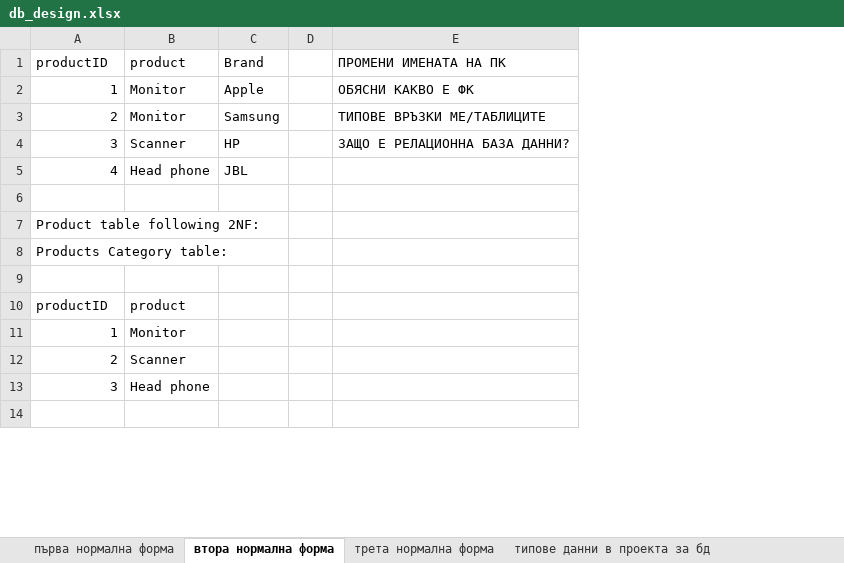
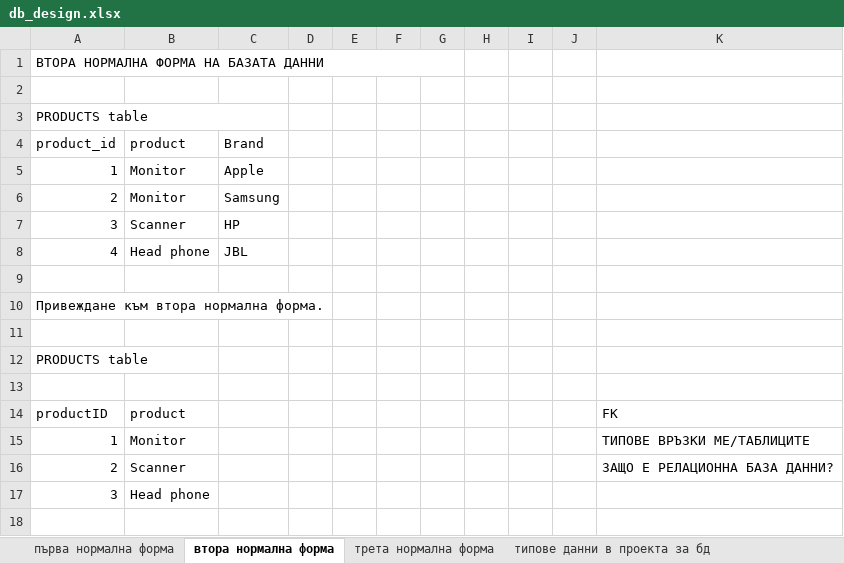
Before and after one commit to VratsaSoftware/php18, an Excel workbook: 02_PHP&MySQL/02_db_design/db_design.xlsx, sheet втора нормална форма, drawn as a sheet; only a part is shown; values as stored, in another font and other column widths than the file's, no cell formats; charts and pictures not drawn; removed rows and columns are numbered as before the commit, all else as after; the diff names each change by its address in the sheet, - before the commit and + after, or states it on an @@ line.

```diff
--- a/02_PHP&MySQL/02_db_design/db_design.xlsx (sheet втора нормална форма)
+++ b/02_PHP&MySQL/02_db_design/db_design.xlsx (sheet втора нормална форма)
+column E, empty
+column F, empty
+column G, empty
+column H, empty
+column I, empty
+column J, empty
+row 1: ВТОРА НОРМАЛНА ФОРМА НА БАЗАТА ДАННИ
+row 2: (empty)
+row 3: PRODUCTS table
-A4: productID
+A4: product_id
-K4: ПРОМЕНИ ИМЕНАТА НА ПК
+K4: (empty)
-K5: ОБЯСНИ КАКВО Е ФК
+K5: (empty)
-K6: ТИПОВЕ ВРЪЗКИ МЕ/ТАБЛИЦИТЕ
+K6: (empty)
-K7: ЗАЩО Е РЕЛАЦИОННА БАЗА ДАННИ?
+K7: (empty)
-A10: Product table following 2NF:
+A10: Привеждане към втора нормална форма.
-row 8: Products Category table:
+row 12: PRODUCTS table
+row 13: (empty)
-K14: (empty)
+K14: FK
-K15: (empty)
+K15: ТИПОВЕ ВРЪЗКИ МЕ/ТАБЛИЦИТЕ
-K16: (empty)
+K16: ЗАЩО Е РЕЛАЦИОННА БАЗА ДАННИ?
```
Also changed, not shown: sheet първа нормална форма, cell formats, charts or pictures, 10 other files.
